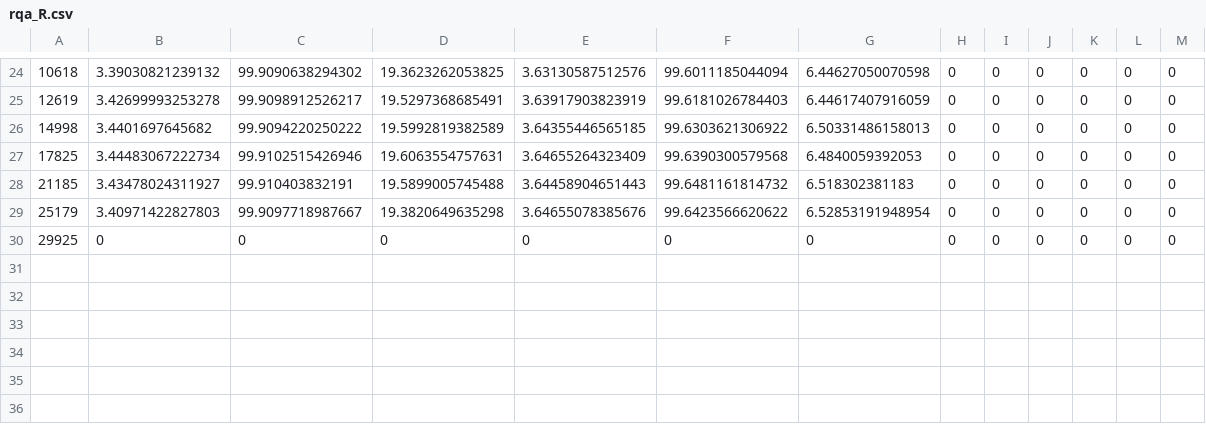
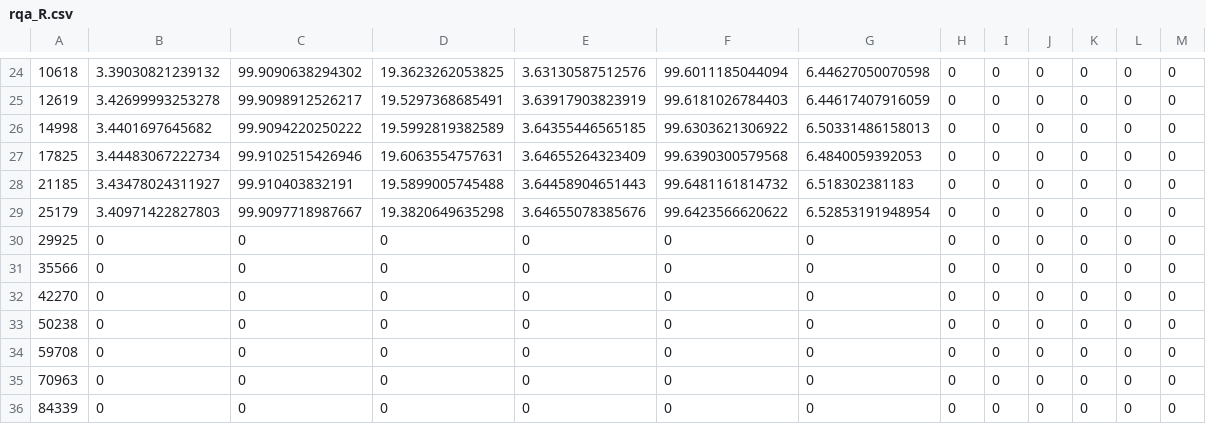
Before and after one commit to pucicu/RP_Speed_Test, a CSV file: Results/rqa_R.csv, drawn as a sheet; only a part is shown, gaps mark what is left out; the diff names each change by its address in the sheet, - before the commit and + after, or states it on an @@ line.

```diff
--- a/Results/rqa_R.csv
+++ b/Results/rqa_R.csv
+row 31: 35566 | 0 | 0 | 0 | 0 | 0 | 0 | 0 | 0 | 0 | 0 | 0 | 0
+row 32: 42270 | 0 | 0 | 0 | 0 | 0 | 0 | 0 | 0 | 0 | 0 | 0 | 0
+row 33: 50238 | 0 | 0 | 0 | 0 | 0 | 0 | 0 | 0 | 0 | 0 | 0 | 0
+row 34: 59708 | 0 | 0 | 0 | 0 | 0 | 0 | 0 | 0 | 0 | 0 | 0 | 0
+row 35: 70963 | 0 | 0 | 0 | 0 | 0 | 0 | 0 | 0 | 0 | 0 | 0 | 0
+row 36: 84339 | 0 | 0 | 0 | 0 | 0 | 0 | 0 | 0 | 0 | 0 | 0 | 0
```
Also changed, not shown: Results/rqa_python_pyrqa.csv, Results/time_R.csv, 5 other files.
